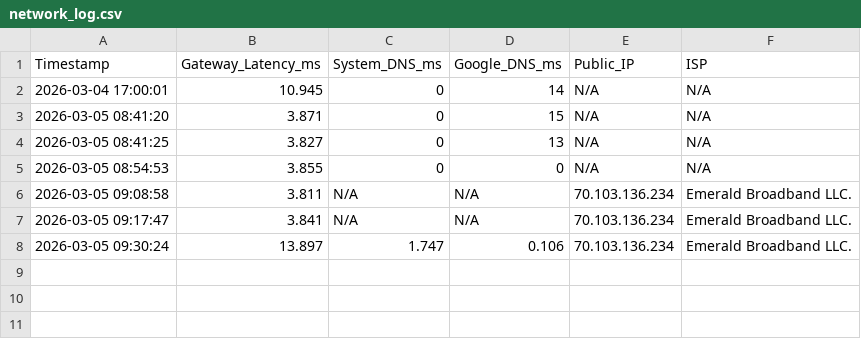
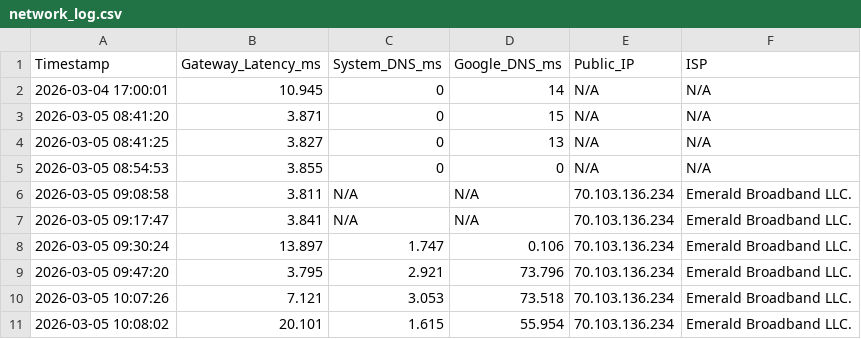
Before and after one commit to tristinwhite24-blip/net-baseline-audit, a CSV file: network_log.csv, drawn as a sheet.

```diff
--- a/network_log.csv
+++ b/network_log.csv
@@ -8 +8,4 @@ Timestamp,Gateway_Latency_ms,System_DNS_ms,Google_DNS_ms,Public_IP,ISP
 2026-03-05 09:30:24,13.897,1.747,0.106,70.103.136.234,Emerald Broadband LLC.
+2026-03-05 09:47:20,3.795,2.921,73.796,70.103.136.234,Emerald Broadband LLC.
+2026-03-05 10:07:26,7.121,3.053,73.518,70.103.136.234,Emerald Broadband LLC.
+2026-03-05 10:08:02,20.101,1.615,55.954,70.103.136.234,Emerald Broadband LLC.
```
Also changed, not shown: 7 other files.
